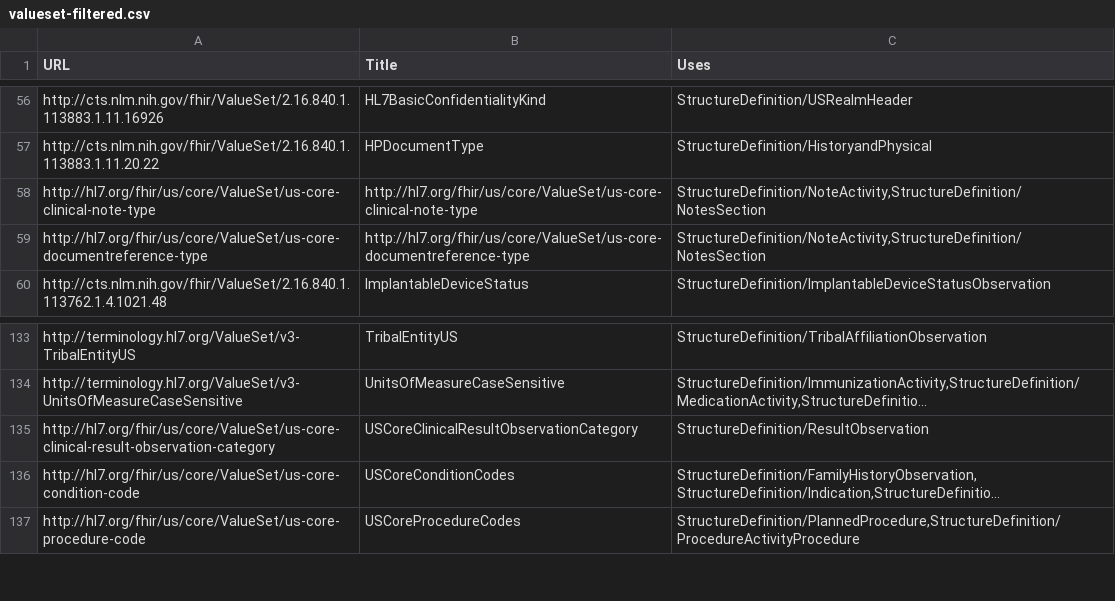
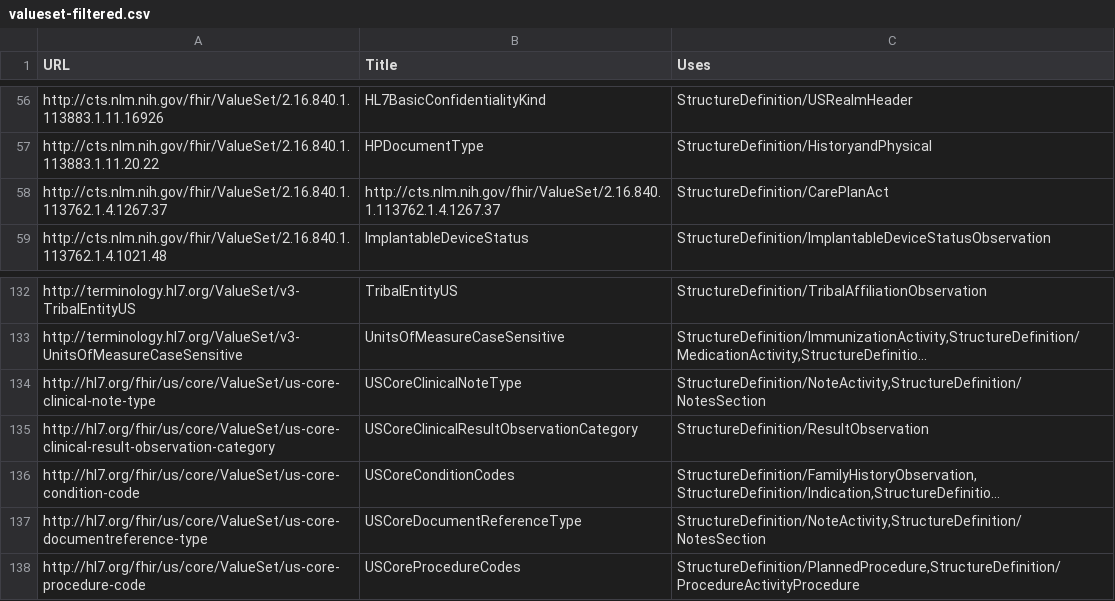
Before and after one commit to HL7/CDA-ccda, a CSV file: input/data/valueset-filtered.csv, drawn as a sheet; only a part is shown, gaps mark what is left out; long unchanged cells end in …; removed rows and columns are numbered as before the commit, all else as after; the diff names each change by its address in the sheet, - before the commit and + after, or states it on an @@ line.

Commit message:
Update valueset-filtered to include new value set

```diff
--- a/input/data/valueset-filtered.csv
+++ b/input/data/valueset-filtered.csv
-row 58: http://hl7.org/fhir/us/core/ValueSet/us-core-clinical-note-type | http://hl7.org/fhir/us/core/ValueSet/us-core-clinical-note-type | StructureDefinition/NoteActivity,StructureDefinition/NotesSection
-row 59: http://hl7.org/fhir/us/core/ValueSet/us-core-documentreference-type | http://hl7.org/fhir/us/core/ValueSet/us-core-documentreference-type | StructureDefinition/NoteActivity,StructureDefinition/NotesSection
+row 58: http://cts.nlm.nih.gov/fhir/ValueSet/2.16.840.1.113762.1.4.1267.37 | http://cts.nlm.nih.gov/fhir/ValueSet/2.16.840.1.113762.1.4.1267.37 | StructureDefinition/CarePlanAct
+row 134: http://hl7.org/fhir/us/core/ValueSet/us-core-clinical-note-type | USCoreClinicalNoteType | StructureDefinition/NoteActivity,StructureDefinition/NotesSection
+row 137: http://hl7.org/fhir/us/core/ValueSet/us-core-documentreference-type | USCoreDocumentReferenceType | StructureDefinition/NoteActivity,StructureDefinition/NotesSection
```
